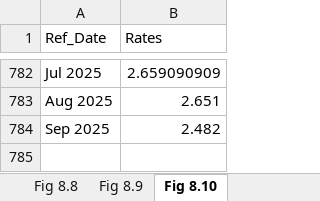
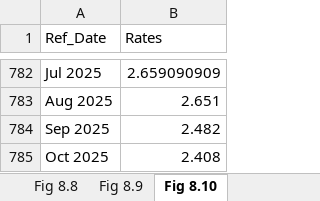
Before and after one commit to trevortombe/RealTimeGraphs, an Excel workbook: Data/C08 Figures.xlsx, sheet Fig 8.10, drawn as a sheet; only a part is shown, gaps mark what is left out; values as stored, in another font and other column widths than the file's, no borders; charts and pictures not drawn; the diff names each change by its address in the sheet, - before the commit and + after, or states it on an @@ line.

```diff
--- a/Data/C08 Figures.xlsx (sheet Fig 8.10)
+++ b/Data/C08 Figures.xlsx (sheet Fig 8.10)
+row 785: Oct 2025 | 2.408
```
Also changed, not shown: charts or pictures, Data/C02 Figures.xlsx, Data/C03 Figures.xlsx, 10 other files.
